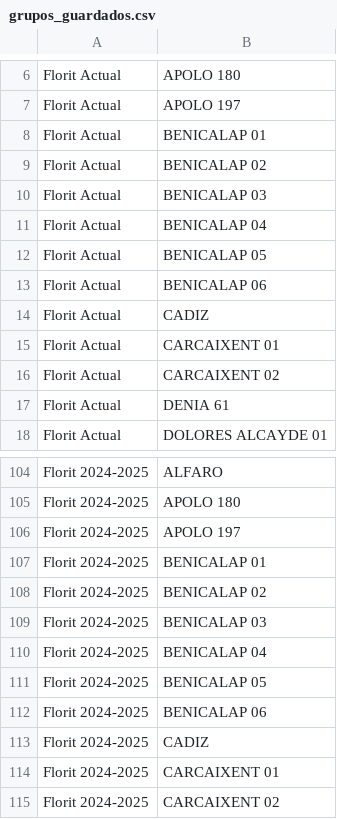
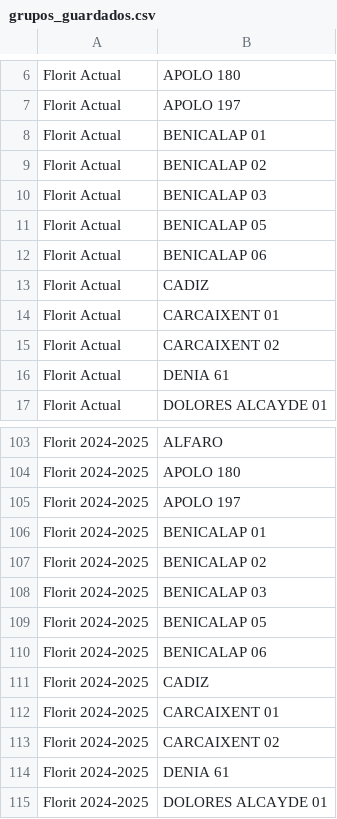
Before and after one commit to Eshkurkito/Revenue-Dashboard, a CSV file: grupos_guardados.csv, drawn as a sheet; only a part is shown, gaps mark what is left out; the shorter side is filled out with more unchanged rows.

```diff
--- a/grupos_guardados.csv
+++ b/grupos_guardados.csv
@@ -10,3 +10,2 @@ Florit Actual,BENICALAP 02
 Florit Actual,BENICALAP 03
-Florit Actual,BENICALAP 04
 Florit Actual,BENICALAP 05
@@ -109,3 +108,2 @@ Florit 2024-2025,BENICALAP 02
 Florit 2024-2025,BENICALAP 03
-Florit 2024-2025,BENICALAP 04
 Florit 2024-2025,BENICALAP 05
```
